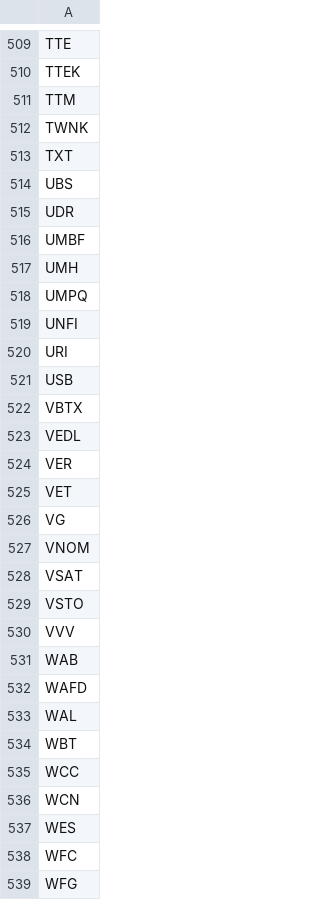
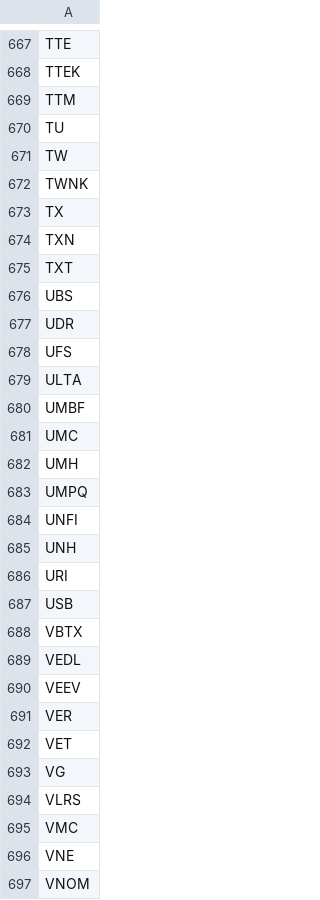
Before and after one commit to gargshail/stocktrader, a CSV file: tickers.csv, drawn as a sheet; only a part is shown, gaps mark what is left out; the shorter side is filled out with more unchanged rows; the diff covers the shown part only.

```diff
--- a/tickers.csv
+++ b/tickers.csv
@@ -511,3 +669,7 @@ TTEK
 TTM
+TU
+TW
 TWNK
+TX
+TXN
 TXT
@@ -515,3 +677,6 @@ UBS
 UDR
+UFS
+ULTA
 UMBF
+UMC
 UMH
@@ -519,2 +684,3 @@ UMPQ
 UNFI
+UNH
 URI
@@ -523,2 +689,3 @@ VBTX
 VEDL
+VEEV
 VER
@@ -526,2 +693,5 @@ VET
 VG
+VLRS
+VMC
+VNE
 VNOM
```
Also changed, not shown: 174 added rows, 7 removed rows and 6 edited cells elsewhere in this file.
